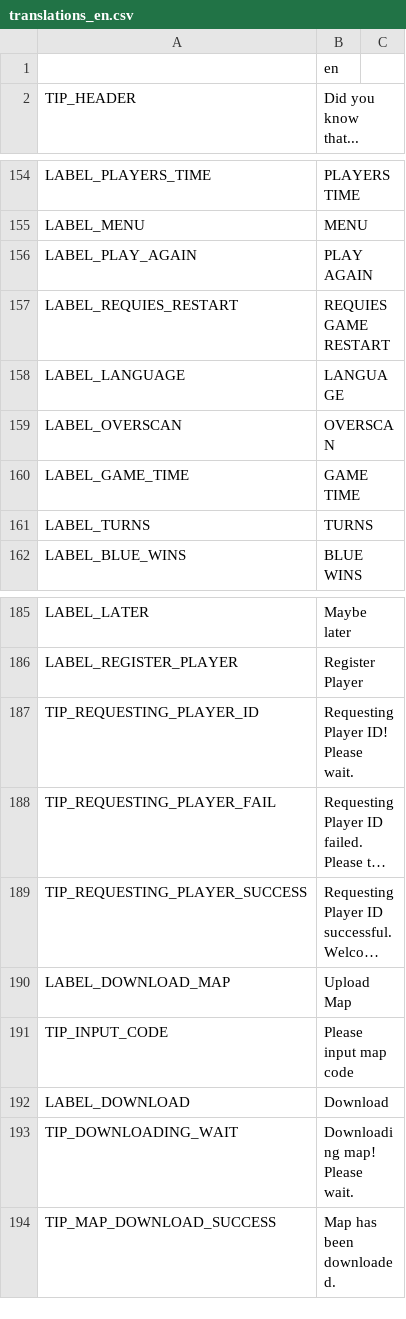
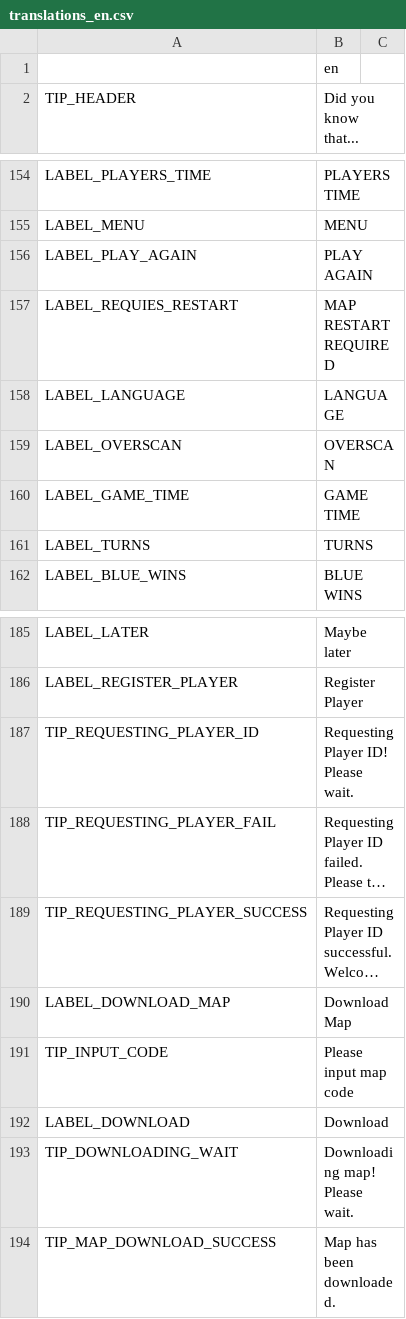
Before and after one commit to w84death/Tanks-of-Freedom, a CSV file: translations/translations_en.csv, drawn as a sheet; only a part is shown, gaps mark what is left out; long unchanged cells end in …; the diff names each change by its address in the sheet, - before the commit and + after, or states it on an @@ line.

```diff
--- a/translations/translations_en.csv
+++ b/translations/translations_en.csv
-B157 (Did you know that...): REQUIES GAME RESTART
+B157 (Did you know that...): MAP RESTART REQUIRED
-B190 (Did you know that...): Upload Map
+B190 (Did you know that...): Download Map
```
Also changed, not shown: translations/translations_pl.csv, 1 other file.
